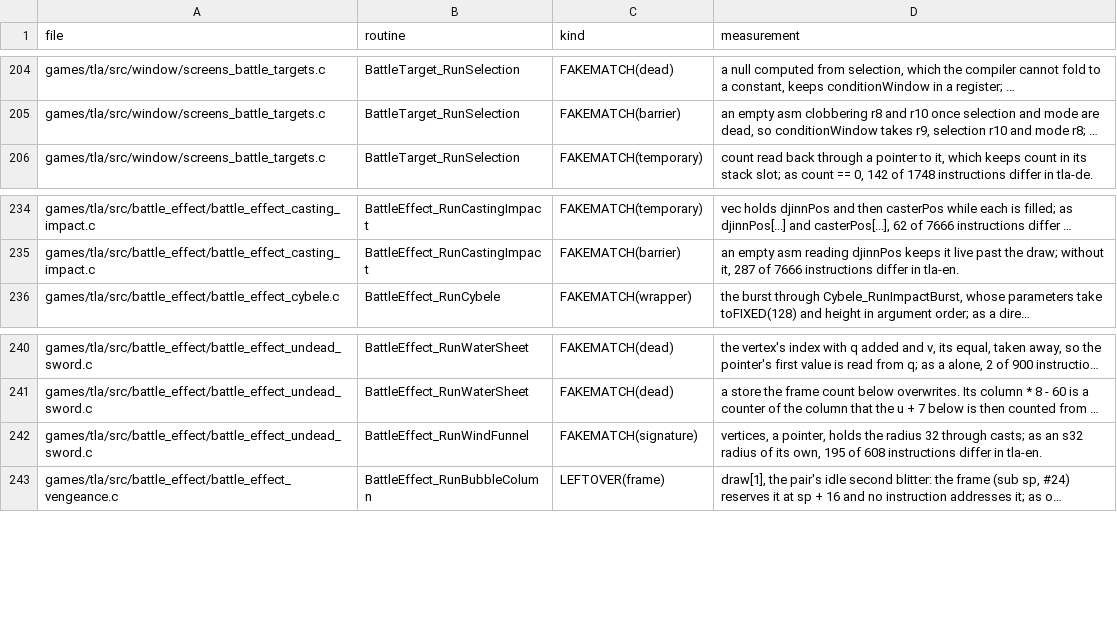
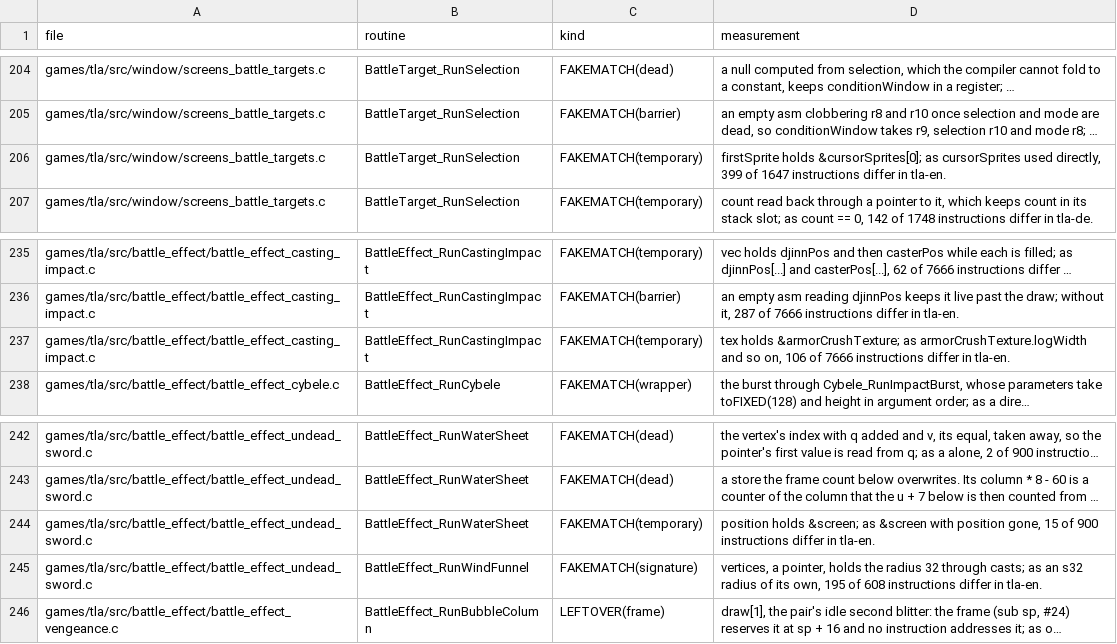
Before and after one commit to PascalPixel/alchemy-devtools, a TSV file: evidence/tla-fakematch.tsv, drawn as a sheet; only a part is shown, gaps mark what is left out; long unchanged cells end in …; the diff names each change by its address in the sheet, - before the commit and + after, or states it on an @@ line.

```diff
--- a/evidence/tla-fakematch.tsv
+++ b/evidence/tla-fakematch.tsv
+row 206: games/tla/src/window/screens_battle_targets.c | BattleTarget_RunSelection | FAKEMATCH(temporary) | firstSprite holds &cursorSprites[0]; as cursorSprites used directly, 399 of 1647 instructions differ in tla-en.
+row 237: games/tla/src/battle_effect/battle_effect_casting_impact.c | BattleEffect_RunCastingImpact | FAKEMATCH(temporary) | tex holds &armorCrushTexture; as armorCrushTexture.logWidth and so on, 106 of 7666 instructions differ in tla-en.
+row 244: games/tla/src/battle_effect/battle_effect_undead_sword.c | BattleEffect_RunWaterSheet | FAKEMATCH(temporary) | position holds &screen; as &screen with position gone, 15 of 900 instructions differ in tla-en.
```
